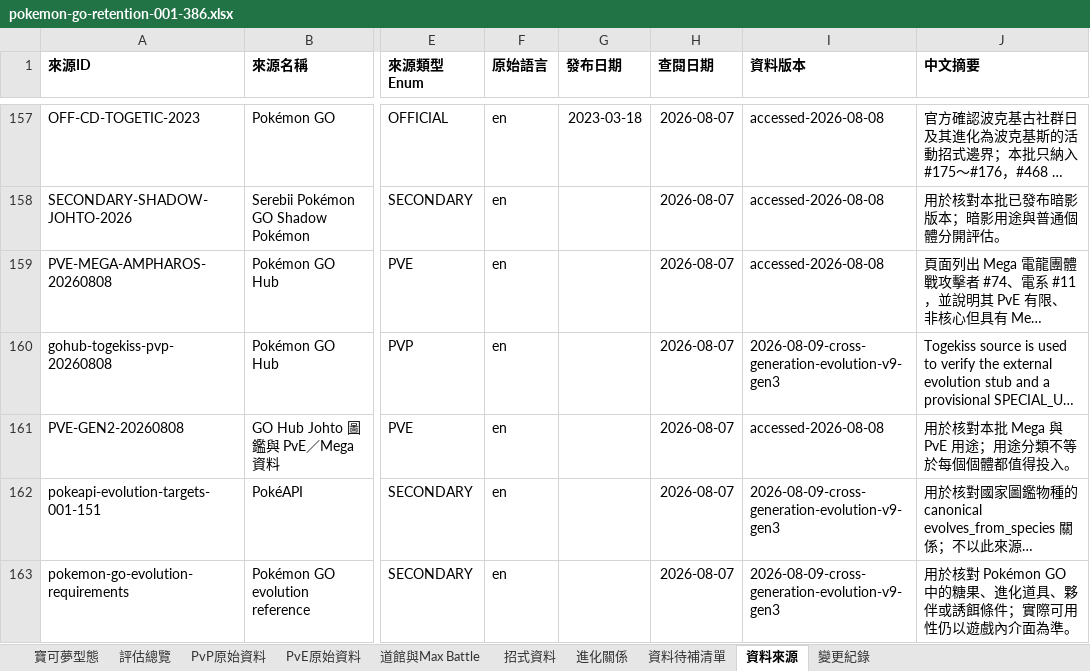
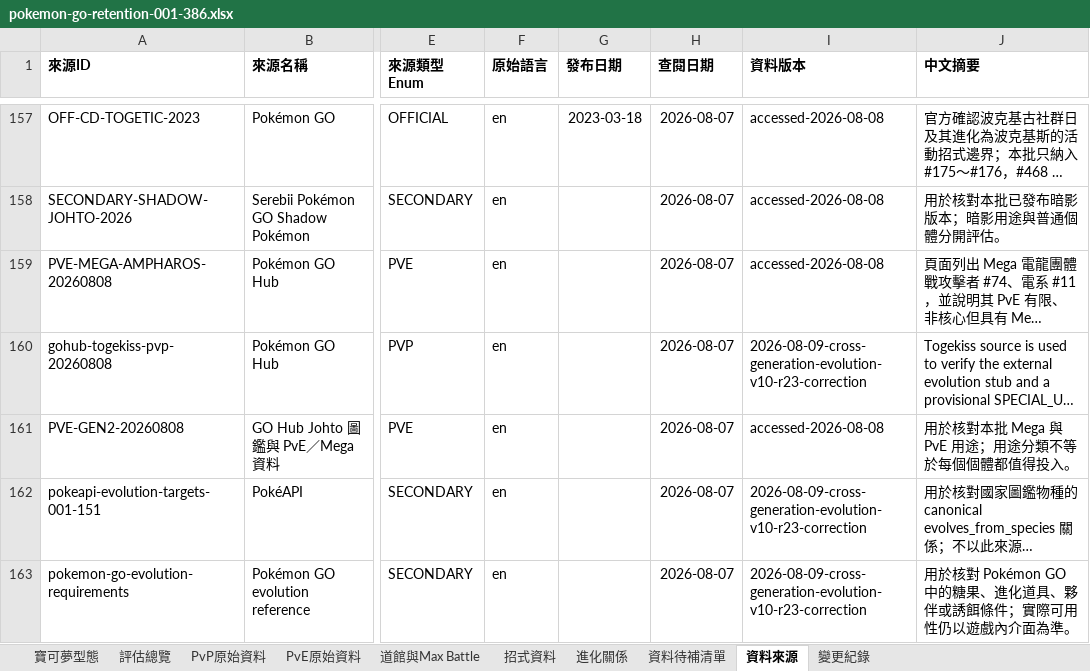
Before and after one commit to XiangWang2000/pokemon-go-retention-guide, an Excel workbook: public/exports/pokemon-go-retention-001-386.xlsx, sheet 資料來源, drawn as a sheet; only a part is shown, gaps mark what is left out; long unchanged cells end in …; values as stored, in another font and other column widths than the file's, no borders; the diff covers the shown part only; the diff names each change by its address in the sheet, - before the commit and + after, or states it on an @@ line.

```diff
--- a/public/exports/pokemon-go-retention-001-386.xlsx (sheet 資料來源)
+++ b/public/exports/pokemon-go-retention-001-386.xlsx (sheet 資料來源)
-I160 (資料版本): 2026-08-09-cross-generation-evolution-v9-gen3
+I160 (資料版本): 2026-08-09-cross-generation-evolution-v10-r23-correction
-I162:I163 (資料版本): 2026-08-09-cross-generation-evolution-v9-gen3
+I162:I163 (資料版本): 2026-08-09-cross-generation-evolution-v10-r23-correction
```
Also changed, not shown: 8 edited cells elsewhere in this sheet, sheet 變更紀錄, sheet 進化關係, sheet 寶可夢型態, sheet 評估總覽, 37 other files.
